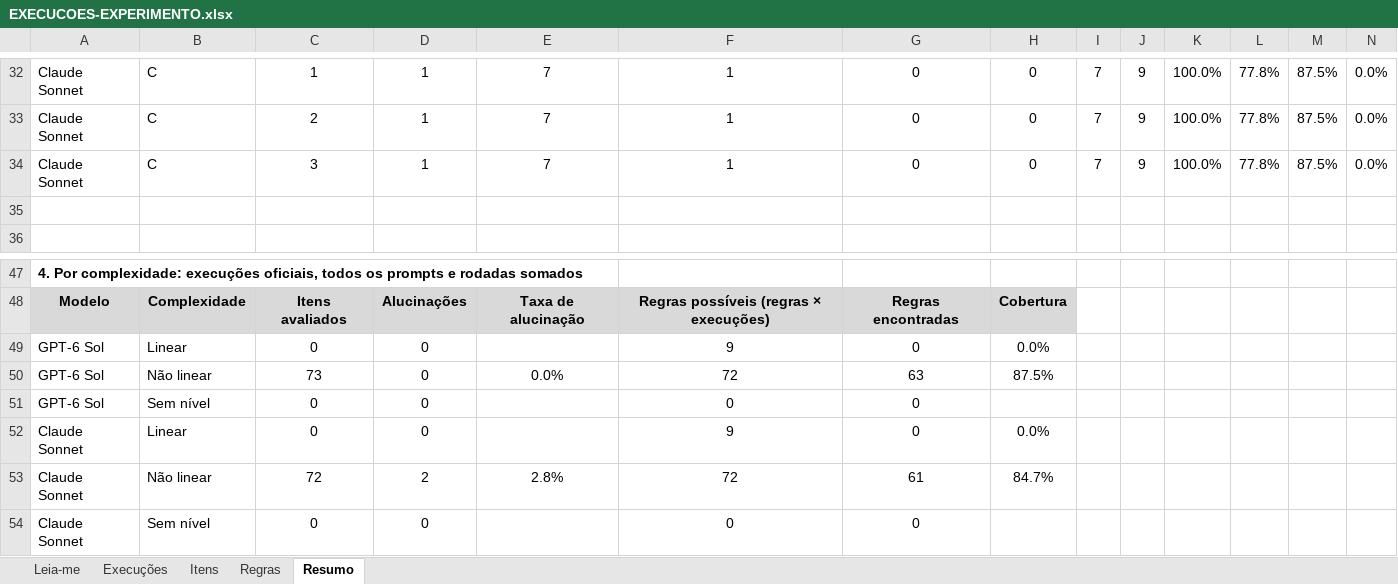
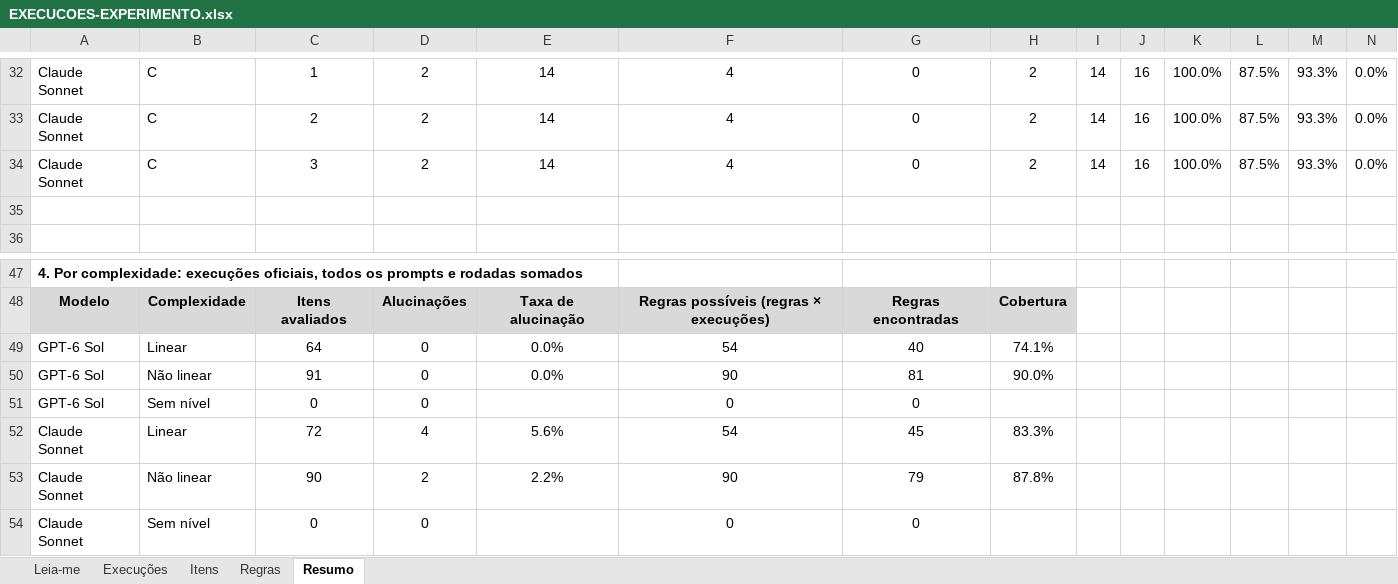
Before and after one commit to math-mcruz/SOURCE-TCC, an Excel workbook: DATASET/EXPERIMENTO/COMPLETO/ETAPA 4/PLANILHAS/DESENVOLVIMENTO/EXECUCOES-EXPERIMENTO.xlsx, sheet Resumo, drawn as a sheet; only a part is shown, gaps mark what is left out; values as stored, in another font and other column widths than the file's, no borders; charts and pictures not drawn; removed rows and columns are numbered as before the commit, all else as after; rows hold the shown columns only; the diff covers the shown part only; the diff names each change by its address in the sheet, - before the commit and + after, or states it on an @@ line.

```diff
--- a/DATASET/EXPERIMENTO/COMPLETO/ETAPA 4/PLANILHAS/DESENVOLVIMENTO/EXECUCOES-EXPERIMENTO.xlsx (sheet Resumo)
+++ b/DATASET/EXPERIMENTO/COMPLETO/ETAPA 4/PLANILHAS/DESENVOLVIMENTO/EXECUCOES-EXPERIMENTO.xlsx (sheet Resumo)
-D32:D34: 1
+D32:D34: 2
-E32:E34: 7
+E32:E34: 14
-F32:F34: 1
+F32:F34: 4
-H32:H34: 0
+H32:H34: 2
-I32:I34: 7
+I32:I34: 14
-J32:J34: 9
+J32:J34: 16
-L32:L34: 77.8%
+L32:L34: 87.5%
-M32:M34: 87.5%
+M32:M34: 93.3%
-C49: 0
+C49: 64
-E49: (empty)
+E49: 0.0%
-F49: 9
+F49: 54
-G49: 0
+G49: 40
-H49: 0.0%
+H49: 74.1%
-C50: 73
+C50: 91
-F50: 72
+F50: 90
-G50: 63
+G50: 81
-H50: 87.5%
+H50: 90.0%
-row 52: Claude Sonnet | Linear | 0 | 0 |  | 9 | 0 | 0.0%
+row 52: Claude Sonnet | Linear | 72 | 4 | 5.6% | 54 | 45 | 83.3%
-C53: 72
+C53: 90
-E53: 2.8%
+E53: 2.2%
-F53: 72
+F53: 90
-G53: 61
+G53: 79
-H53: 84.7%
+H53: 87.8%
```
Also changed, not shown: 4 added rows, 4 removed rows and 87 edited cells elsewhere in this sheet, sheet Itens, sheet Execuções, sheet Regras.
